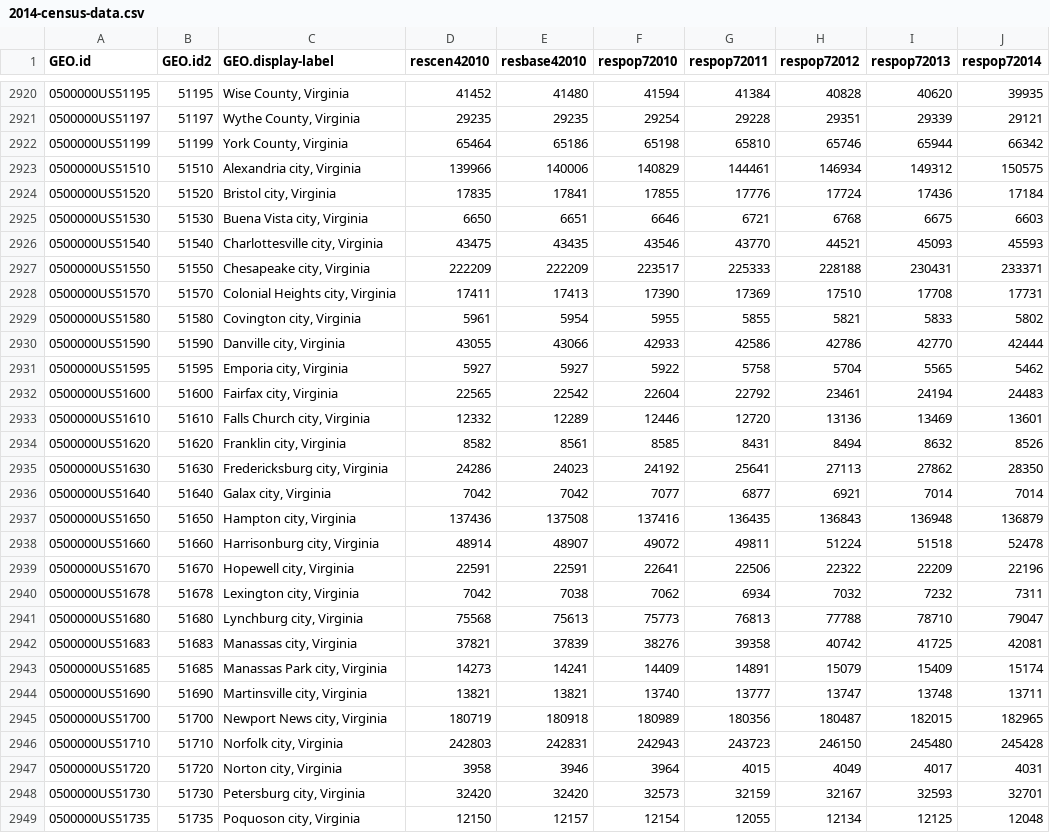
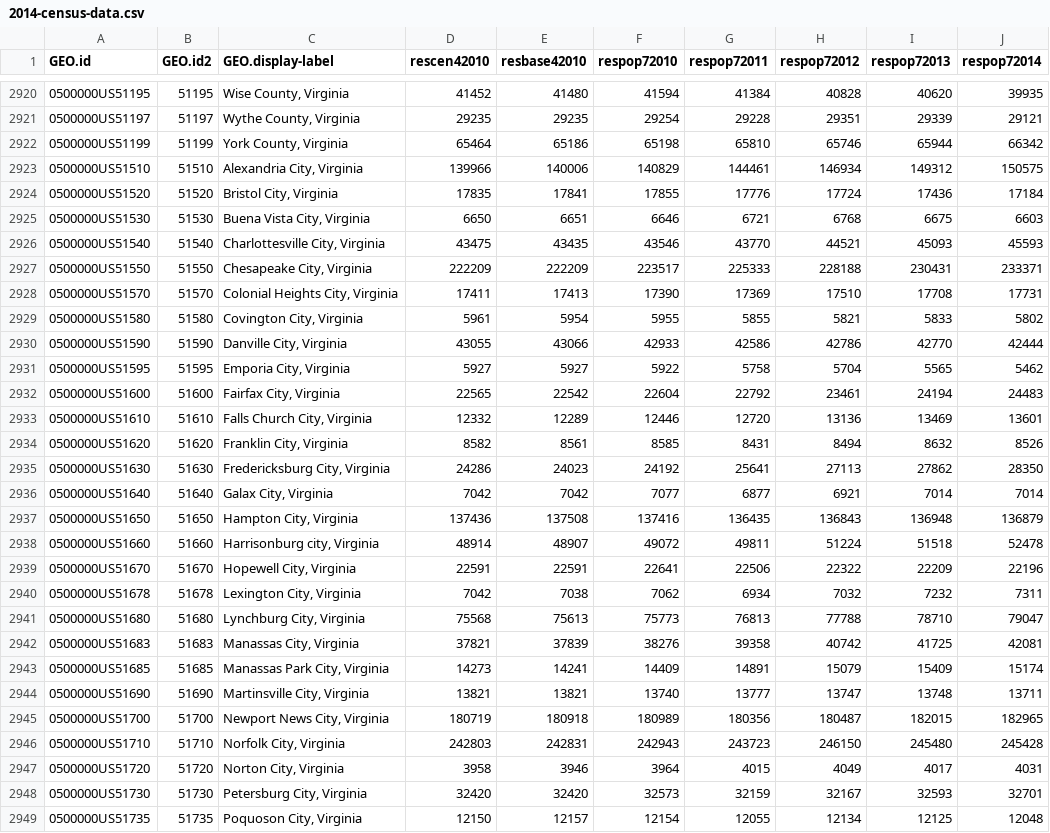
Before and after one commit to Capitalytics/census_for, a CSV file: data/2014-census-data.csv, drawn as a sheet; only a part is shown, gaps mark what is left out; the diff covers the shown part only; the diff names each change by its address in the sheet, - before the commit and + after, or states it on an @@ line.

```diff
--- a/data/2014-census-data.csv
+++ b/data/2014-census-data.csv
-C2923 (GEO.display-label): Alexandria city, Virginia
+C2923 (GEO.display-label): Alexandria City, Virginia
-C2924 (GEO.display-label): Bristol city, Virginia
+C2924 (GEO.display-label): Bristol City, Virginia
-C2925 (GEO.display-label): Buena Vista city, Virginia
+C2925 (GEO.display-label): Buena Vista City, Virginia
-C2926 (GEO.display-label): Charlottesville city, Virginia
+C2926 (GEO.display-label): Charlottesville City, Virginia
-C2927 (GEO.display-label): Chesapeake city, Virginia
+C2927 (GEO.display-label): Chesapeake City, Virginia
-C2928 (GEO.display-label): Colonial Heights city, Virginia
+C2928 (GEO.display-label): Colonial Heights City, Virginia
-C2929 (GEO.display-label): Covington city, Virginia
+C2929 (GEO.display-label): Covington City, Virginia
-C2930 (GEO.display-label): Danville city, Virginia
+C2930 (GEO.display-label): Danville City, Virginia
-C2931 (GEO.display-label): Emporia city, Virginia
+C2931 (GEO.display-label): Emporia City, Virginia
-C2932 (GEO.display-label): Fairfax city, Virginia
+C2932 (GEO.display-label): Fairfax City, Virginia
-C2933 (GEO.display-label): Falls Church city, Virginia
+C2933 (GEO.display-label): Falls Church City, Virginia
-C2934 (GEO.display-label): Franklin city, Virginia
+C2934 (GEO.display-label): Franklin City, Virginia
-C2935 (GEO.display-label): Fredericksburg city, Virginia
+C2935 (GEO.display-label): Fredericksburg City, Virginia
-C2936 (GEO.display-label): Galax city, Virginia
+C2936 (GEO.display-label): Galax City, Virginia
-C2937 (GEO.display-label): Hampton city, Virginia
+C2937 (GEO.display-label): Hampton City, Virginia
-C2939 (GEO.display-label): Hopewell city, Virginia
+C2939 (GEO.display-label): Hopewell City, Virginia
-C2940 (GEO.display-label): Lexington city, Virginia
+C2940 (GEO.display-label): Lexington City, Virginia
-C2941 (GEO.display-label): Lynchburg city, Virginia
+C2941 (GEO.display-label): Lynchburg City, Virginia
-C2942 (GEO.display-label): Manassas city, Virginia
+C2942 (GEO.display-label): Manassas City, Virginia
-C2943 (GEO.display-label): Manassas Park city, Virginia
+C2943 (GEO.display-label): Manassas Park City, Virginia
-C2944 (GEO.display-label): Martinsville city, Virginia
+C2944 (GEO.display-label): Martinsville City, Virginia
-C2945 (GEO.display-label): Newport News city, Virginia
+C2945 (GEO.display-label): Newport News City, Virginia
-C2946 (GEO.display-label): Norfolk city, Virginia
+C2946 (GEO.display-label): Norfolk City, Virginia
-C2947 (GEO.display-label): Norton city, Virginia
+C2947 (GEO.display-label): Norton City, Virginia
-C2948 (GEO.display-label): Petersburg city, Virginia
+C2948 (GEO.display-label): Petersburg City, Virginia
-C2949 (GEO.display-label): Poquoson city, Virginia
+C2949 (GEO.display-label): Poquoson City, Virginia
```
Also changed, not shown: 20 edited cells elsewhere in this file, 5 other files.
